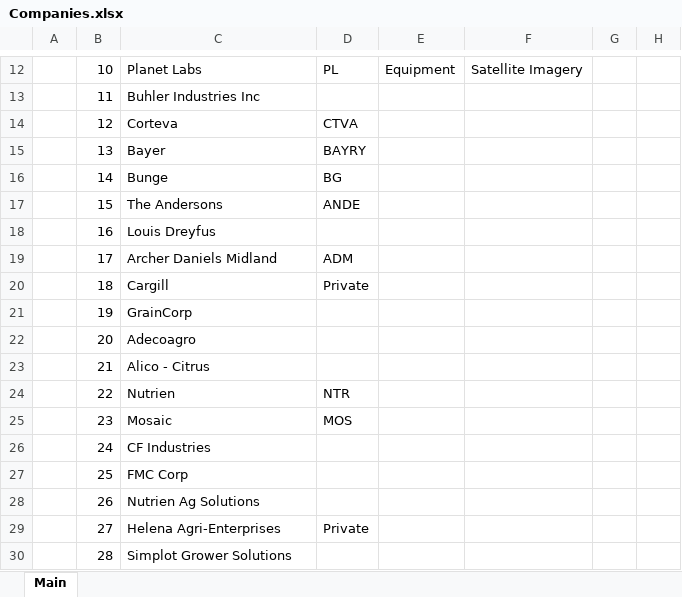
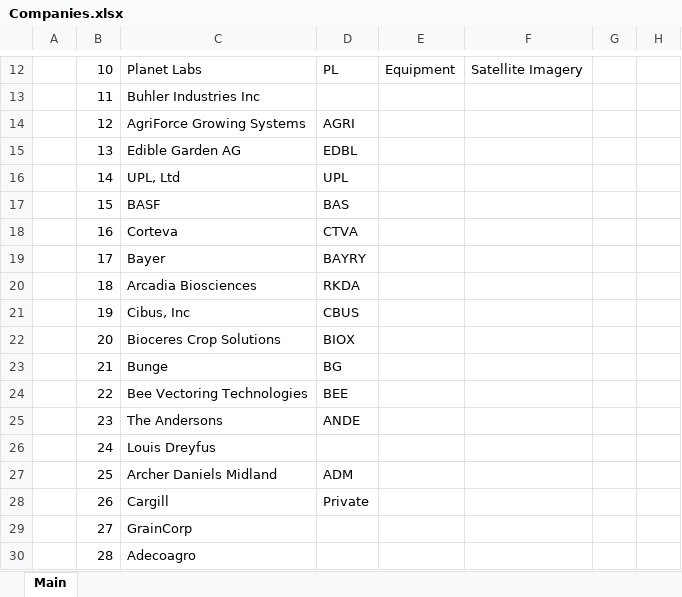
Before and after one commit to cchristner/models, an Excel workbook: Companies.xlsx, sheet Main, drawn as a sheet; only a part is shown, gaps mark what is left out; values as stored, in another font and other column widths than the file's, no cell formats; the diff covers the shown part only; the diff names each change by its address in the sheet, - before the commit and + after, or states it on an @@ line.

Commit message:
more companies

```diff
--- a/Companies.xlsx (sheet Main)
+++ b/Companies.xlsx (sheet Main)
-C14: Corteva
+C14: AgriForce Growing Systems
-D14: CTVA
+D14: AGRI
-C15: Bayer
+C15: Edible Garden AG
-D15: BAYRY
+D15: EDBL
-C16: Bunge
+C16: UPL, Ltd
-D16: BG
+D16: UPL
-C17: The Andersons
+C17: BASF
-D17: ANDE
+D17: BAS
-C18: Louis Dreyfus
+C18: Corteva
-D18: (empty)
+D18: CTVA
-C19: Archer Daniels Midland
+C19: Bayer
-D19: ADM
+D19: BAYRY
-C20: Cargill
+C20: Arcadia Biosciences
-D20: Private
+D20: RKDA
-C21: GrainCorp
+C21: Cibus, Inc
-D21: (empty)
+D21: CBUS
-C22: Adecoagro
+C22: Bioceres Crop Solutions
-D22: (empty)
+D22: BIOX
-C23: Alico - Citrus
+C23: Bunge
-D23: (empty)
+D23: BG
-C24: Nutrien
+C24: Bee Vectoring Technologies
-D24: NTR
+D24: BEE
-C25: Mosaic
+C25: The Andersons
-D25: MOS
+D25: ANDE
-C26: CF Industries
+C26: Louis Dreyfus
-C27: FMC Corp
+C27: Archer Daniels Midland
-D27: (empty)
+D27: ADM
-C28: Nutrien Ag Solutions
+C28: Cargill
-D28: (empty)
+D28: Private
-C29: Helena Agri-Enterprises
+C29: GrainCorp
-D29: Private
+D29: (empty)
-C30: Simplot Grower Solutions
+C30: Adecoagro
```
Also changed, not shown: 20 added rows and 70 edited cells elsewhere in this sheet, cell formats.
